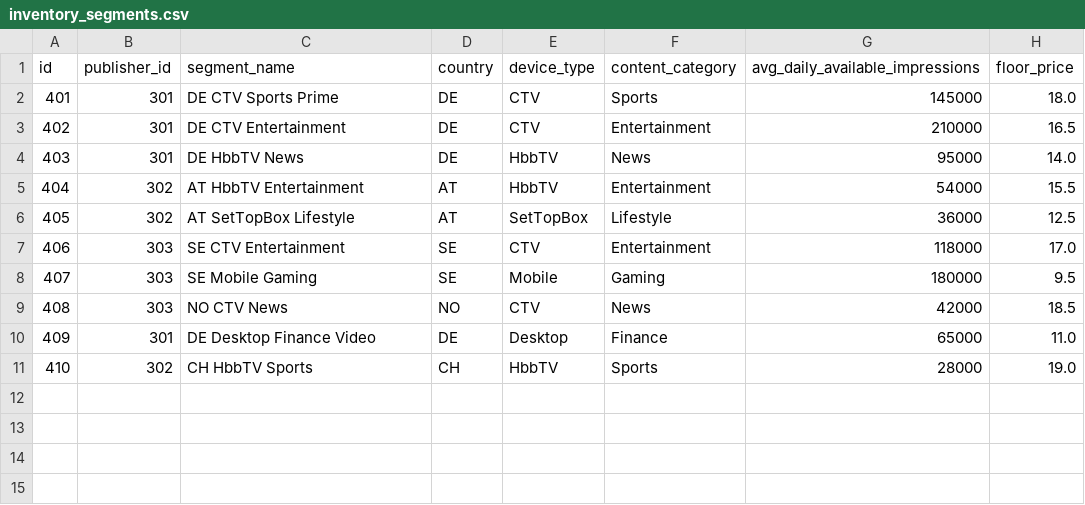
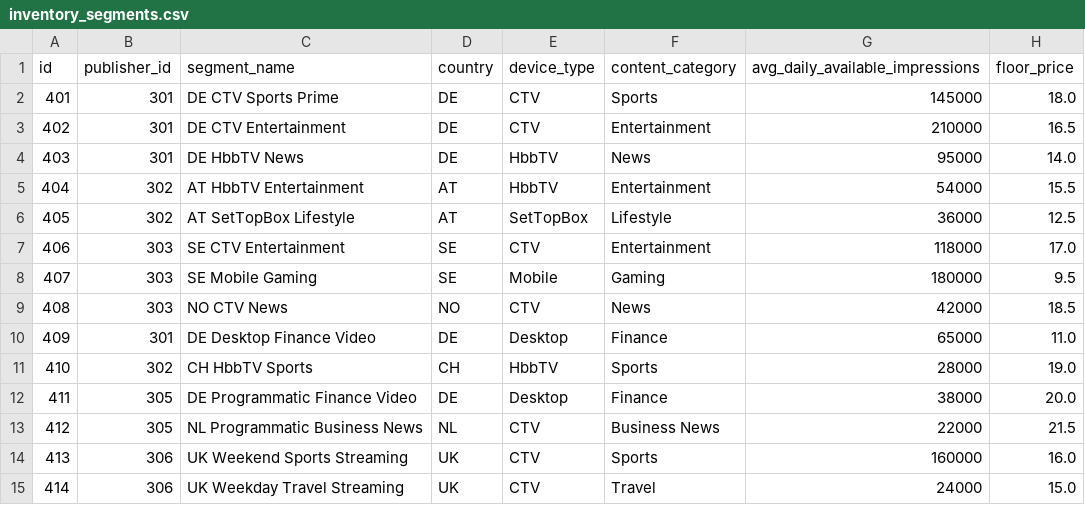
Before and after one commit to YashawantParab/adops-signal-mcp-governance, a CSV file: data/inventory_segments.csv, drawn as a sheet; the diff names each change by its address in the sheet, - before the commit and + after, or states it on an @@ line.

```diff
--- a/data/inventory_segments.csv
+++ b/data/inventory_segments.csv
+row 12: 411 | 305 | DE Programmatic Finance Video | DE | Desktop | Finance | 38000 | 20.0
+row 13: 412 | 305 | NL Programmatic Business News | NL | CTV | Business News | 22000 | 21.5
+row 14: 413 | 306 | UK Weekend Sports Streaming | UK | CTV | Sports | 160000 | 16.0
+row 15: 414 | 306 | UK Weekday Travel Streaming | UK | CTV | Travel | 24000 | 15.0
```
Also changed, not shown: data/campaigns.csv, data/creatives.csv, 49 other files.
